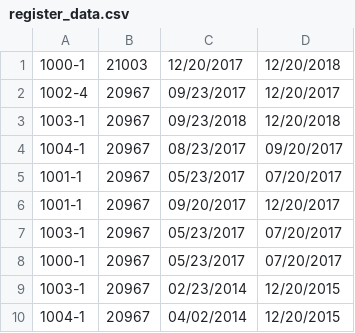
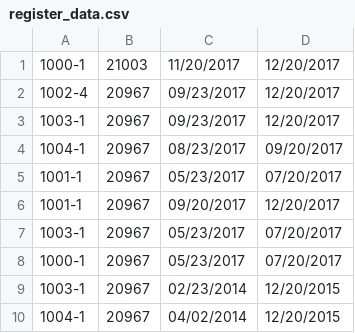
Before and after one commit to Raghunathssj/library-dbms, a CSV file: data/register_data.csv, drawn as a sheet.

Commit message:
changed register_data.csv

```diff
--- a/data/register_data.csv
+++ b/data/register_data.csv
@@ -1,4 +1,4 @@
-1000-1,21003,12/20/2017,12/20/2018
+1000-1,21003,11/20/2017,12/20/2017
 1002-4,20967,09/23/2017,12/20/2017
-1003-1,20967,09/23/2018,12/20/2018
+1003-1,20967,09/23/2017,12/20/2017
 1004-1,20967,08/23/2017,09/20/2017
```
